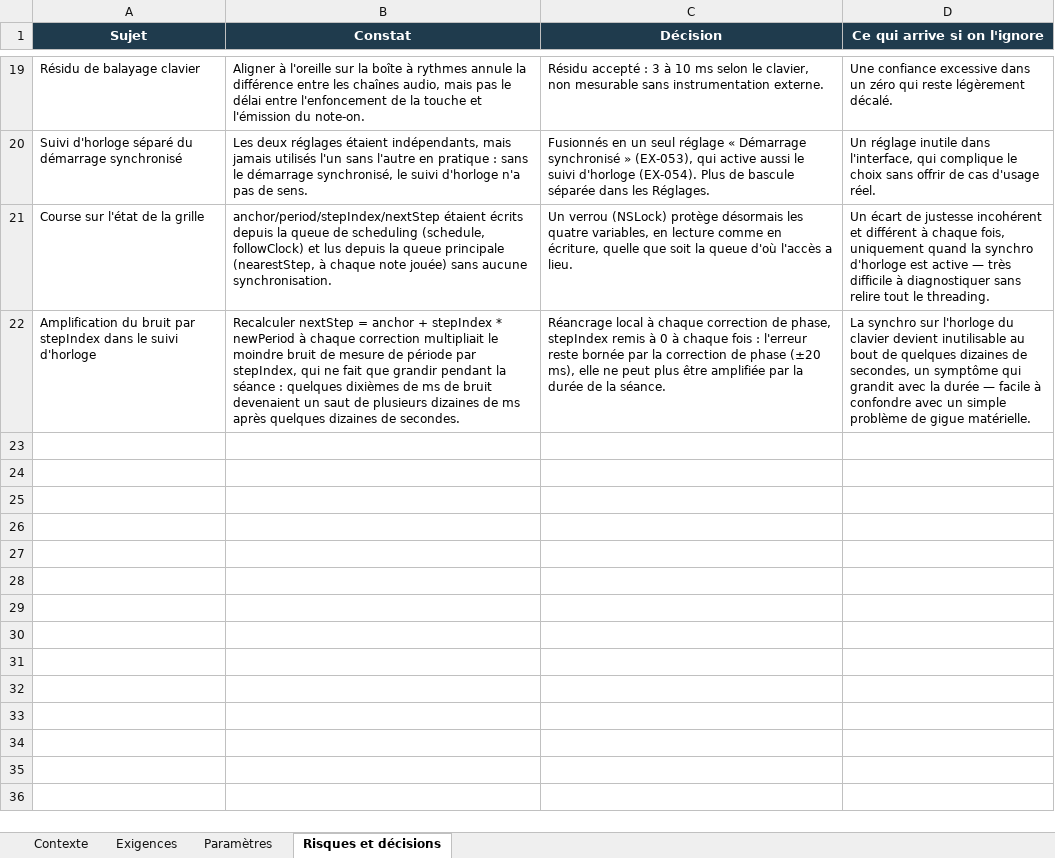
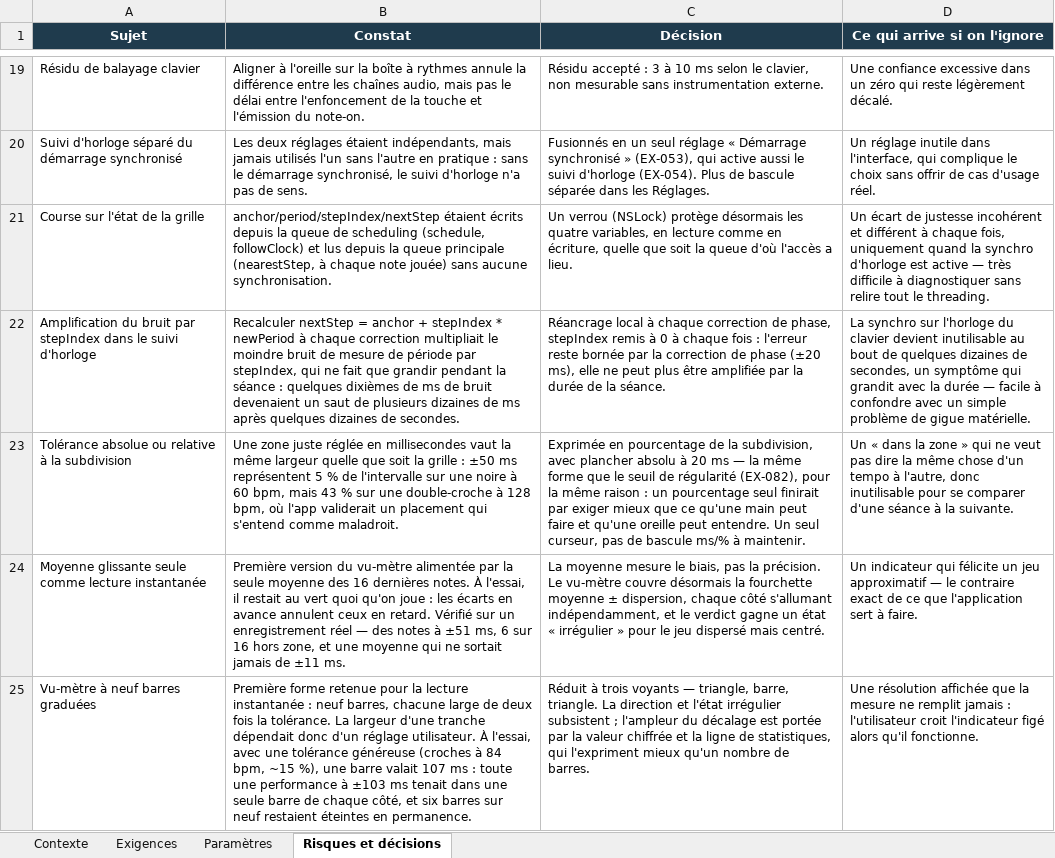
Before and after one commit to Raph74300/JustRhythm, an Excel workbook: JustRhythm/cahier-des-charges-just-rhythm-natif.xlsx, sheet Risques et décisions, drawn as a sheet; only a part is shown, gaps mark what is left out; values as stored, in another font and other column widths than the file's, no borders; the diff names each change by its address in the sheet, - before the commit and + after, or states it on an @@ line.

Commit message:
Grid-relative accuracy, tuner readout, keyboard tempo adoption
Zone and scale become relative to the subdivision: the "right" zone is a
percentage of the grid step with a 20 ms floor, and the graph is capped at
half a subdivision — the range an error can actually reach. Same shape as the
existing Regularity threshold, for the same reason: a percentage alone would
eventually demand more precision than a hand can deliver.

Replaces the last-note readout, too jumpy to steer by, with a tuner-style
one over the last 16 notes (BiasMeter). It reads the range those notes land
in, not just their average — early and late errors cancel out in a mean, so
an average alone called scattered playing perfect. Both triangles light for
that case, hence the new "uneven" verdict.

The tempo received over MIDI clock is now adopted as the app's own and kept
after stopping, with the tempo controls disabled while the clock drives.

```diff
--- a/JustRhythm/cahier-des-charges-just-rhythm-natif.xlsx (sheet Risques et décisions)
+++ b/JustRhythm/cahier-des-charges-just-rhythm-natif.xlsx (sheet Risques et décisions)
+row 23: Tolérance absolue ou relative à la subdivision | Une zone juste réglée en millisecondes vaut la même largeur quelle que soit la grille : ±50 ms représentent 5 % de l'intervalle sur une noire à 60 bpm, mais 43 % sur une double-croche à 128 bpm, où l'app validerait un placement qui s'entend comme maladroit. | Exprimée en pourcentage de la subdivision, avec plancher absolu à 20 ms — la même forme que le seuil de régularité (EX-082), pour la même raison : un pourcentage seul finirait par exiger mieux que ce qu'une main peut faire et qu'une oreille peut entendre. Un seul curseur, pas de bascule ms/% à maintenir. | Un « dans la zone » qui ne veut pas dire la même chose d'un tempo à l'autre, donc inutilisable pour se comparer d'une séance à la suivante.
+row 24: Moyenne glissante seule comme lecture instantanée | Première version du vu-mètre alimentée par la seule moyenne des 16 dernières notes. À l'essai, il restait au vert quoi qu'on joue : les écarts en avance annulent ceux en retard. Vérifié sur un enregistrement réel — des notes à ±51 ms, 6 sur 16 hors zone, et une moyenne qui ne sortait jamais de ±11 ms. | La moyenne mesure le biais, pas la précision. Le vu-mètre couvre désormais la fourchette moyenne ± dispersion, chaque côté s'allumant indépendamment, et le verdict gagne un état « irrégulier » pour le jeu dispersé mais centré. | Un indicateur qui félicite un jeu approximatif — le contraire exact de ce que l'application sert à faire.
+row 25: Vu-mètre à neuf barres graduées | Première forme retenue pour la lecture instantanée : neuf barres, chacune large de deux fois la tolérance. La largeur d'une tranche dépendait donc d'un réglage utilisateur. À l'essai, avec une tolérance généreuse (croches à 84 bpm, ~15 %), une barre valait 107 ms : toute une performance à ±103 ms tenait dans une seule barre de chaque côté, et six barres sur neuf restaient éteintes en permanence. | Réduit à trois voyants — triangle, barre, triangle. La direction et l'état irrégulier subsistent ; l'ampleur du décalage est portée par la valeur chiffrée et la ligne de statistiques, qui l'expriment mieux qu'un nombre de barres. | Une résolution affichée que la mesure ne remplit jamais : l'utilisateur croit l'indicateur figé alors qu'il fonctionne.
```
Also changed, not shown: sheet Exigences, sheet Paramètres, sheet Contexte, 10 other files.
